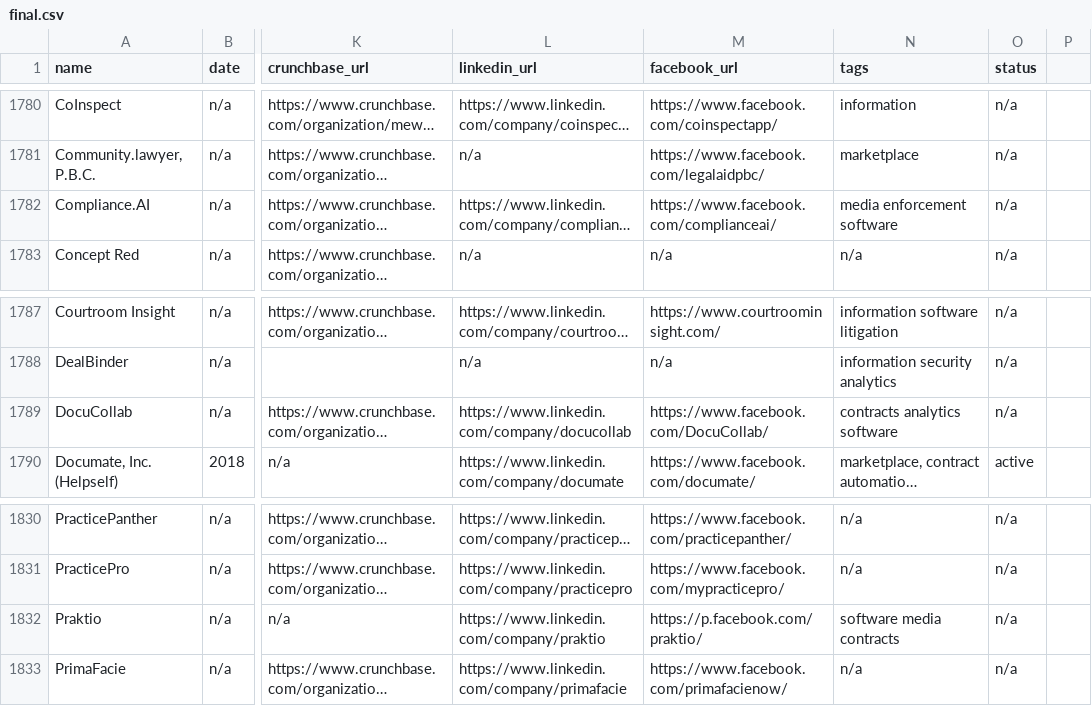
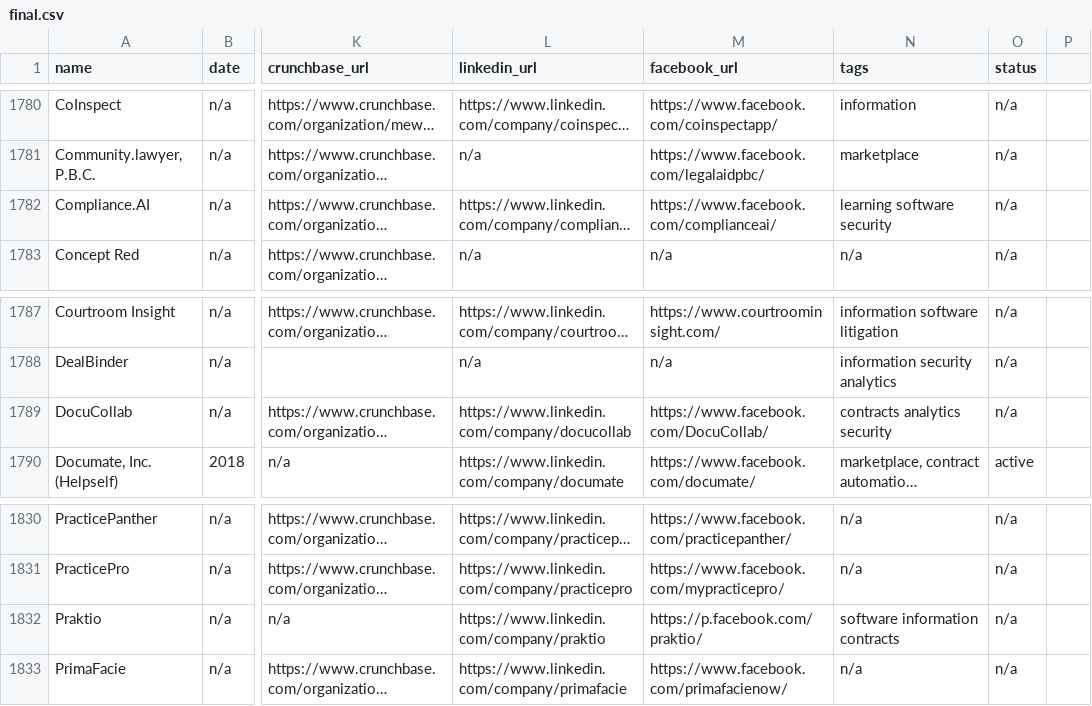
Before and after one commit to NeerajRattehalli/legal.io, a CSV file: final/finalV6-mergedKristenData/final.csv, drawn as a sheet; only a part is shown, gaps mark what is left out; long unchanged cells end in …; the diff covers the shown part only; the diff names each change by its address in the sheet, - before the commit and + after, or states it on an @@ line.

```diff
--- a/final/finalV6-mergedKristenData/final.csv
+++ b/final/finalV6-mergedKristenData/final.csv
-N1782 (tags): media enforcement software
+N1782 (tags): learning software security
-N1789 (tags): contracts analytics software
+N1789 (tags): contracts analytics security
-N1832 (tags): software media contracts
+N1832 (tags): software information contracts
```
Also changed, not shown: 16 edited cells elsewhere in this file, USONLY/Data 7_20_20 - Diversity Working Copy - US Only Order Preserved.tsv, final/finalV6-mergedKristenData/final.tsv, 3 other files.
